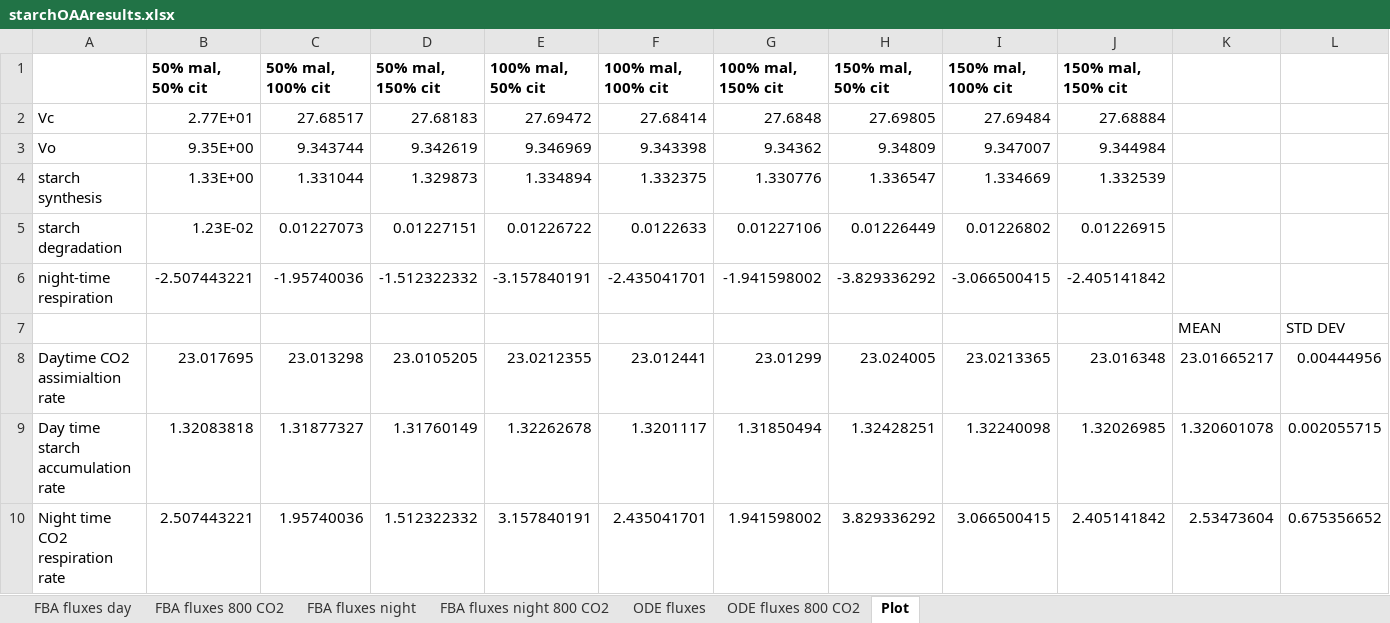
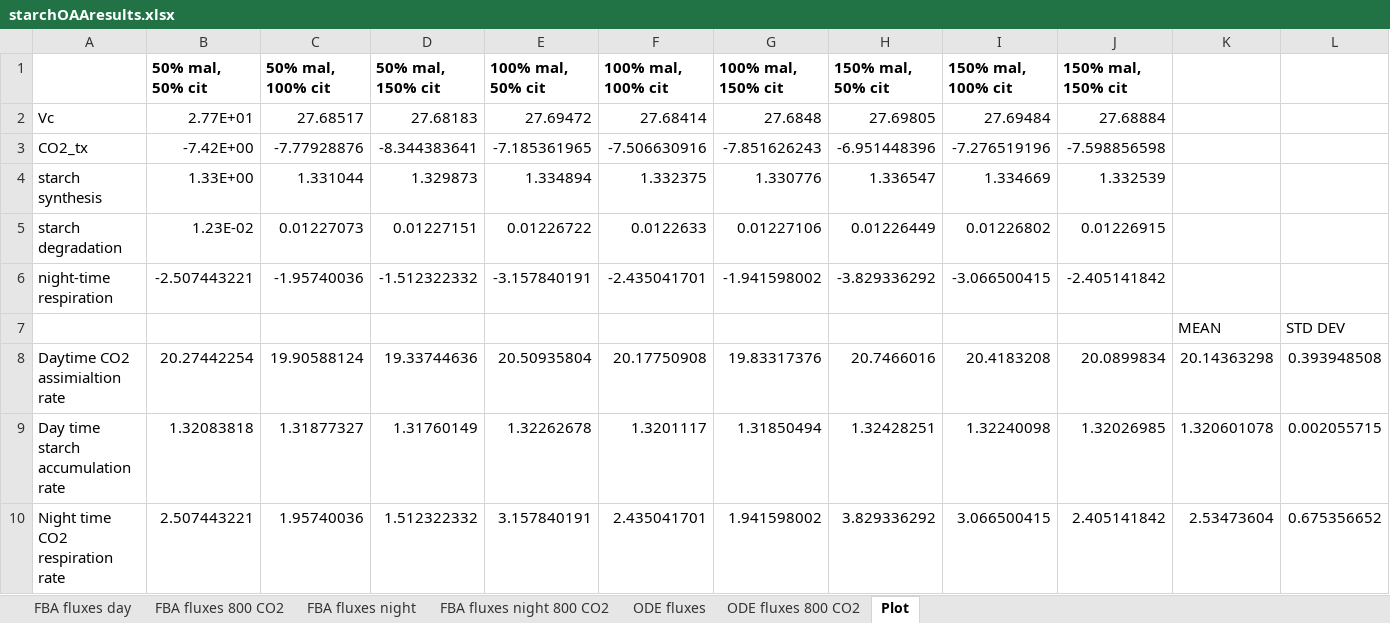
Before and after one commit to cropsinsilico/ODE_FBA_Photosynthesis2021, an Excel workbook: sensitivityAnalyses/starchOAAratios/starchOAAresults.xlsx, sheet Plot, drawn as a sheet; only a part is shown; values as stored, in another font and other column widths than the file's, no borders; charts and pictures not drawn; removed rows and columns are numbered as before the commit, all else as after; rows hold the shown columns only; the diff names each change by its address in the sheet, - before the commit and + after, or states it on an @@ line.

```diff
--- a/sensitivityAnalyses/starchOAAratios/starchOAAresults.xlsx (sheet Plot)
+++ b/sensitivityAnalyses/starchOAAratios/starchOAAresults.xlsx (sheet Plot)
-row 3: Vo | 9.35E+00 | 9.343744 | 9.342619 | 9.346969 | 9.343398 | 9.34362 | 9.34809 | 9.347007 | 9.344984
+row 3: CO2_tx | -7.42E+00 | -7.77928876 | -8.344383641 | -7.185361965 | -7.506630916 | -7.851626243 | -6.951448396 | -7.276519196 | -7.598856598
-row 8: Daytime CO2 assimialtion rate | 23.017695 | 23.013298 | 23.0105205 | 23.0212355 | 23.012441 | 23.01299 | 23.024005 | 23.0213365 | 23.016348 | 23.01665217 | 0.00444956
+row 8: Daytime CO2 assimialtion rate | 20.27442254 | 19.90588124 | 19.33744636 | 20.50935804 | 20.17750908 | 19.83317376 | 20.7466016 | 20.4183208 | 20.0899834 | 20.14363298 | 0.393948508
```
Also changed, not shown: charts or pictures, sensitivityAnalyses/NGAM/NGAMresults.xlsx, 40 other files.
